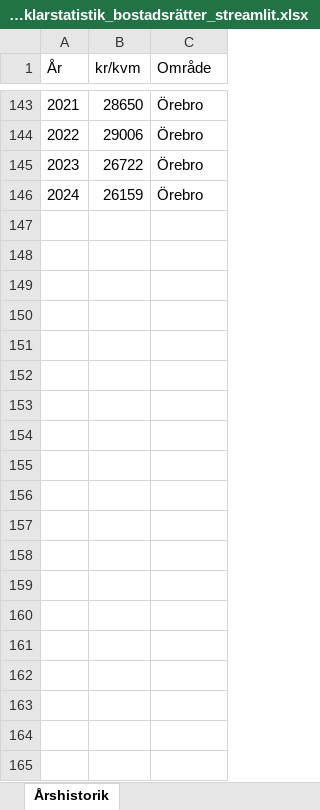
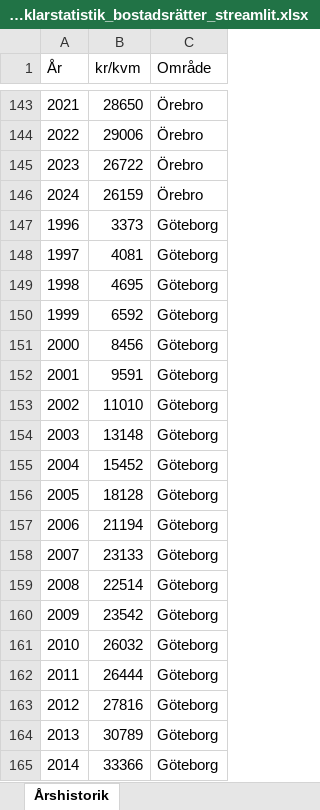
Before and after one commit to nik-hed/fastighetspriser_analys, an Excel workbook: svensk_ mäklarstatistik_bostadsrätter_streamlit.xlsx, sheet Årshistorik, drawn as a sheet; only a part is shown, gaps mark what is left out; values as stored, in another font and other column widths than the file's, no borders; the diff covers the shown part only; the diff names each change by its address in the sheet, - before the commit and + after, or states it on an @@ line.

Commit message:
first update/cleanup
Added Norrköping, Västerås and Göteborg to svensk_ mäklarstatistik_bostadsrätter_streamlit.xlsx

Added functions calculate_total_return, calculate_cumulative_return (not used yet) and convert_unix

Removed drop down "Jämför fastighetsmarknad mot aktier/fonder" and
changed the plot for "Total avkastning Dow jones mot Fastighetspriser"
to include all cities.

Added plot for fastighetsfond: "Total avkastning fastigheter med hävstång mot fastighetsfond"

```diff
--- a/svensk_ mäklarstatistik_bostadsrätter_streamlit.xlsx (sheet Årshistorik)
+++ b/svensk_ mäklarstatistik_bostadsrätter_streamlit.xlsx (sheet Årshistorik)
+row 147: 1996 | 3373 | Göteborg
+row 148: 1997 | 4081 | Göteborg
+row 149: 1998 | 4695 | Göteborg
+row 150: 1999 | 6592 | Göteborg
+row 151: 2000 | 8456 | Göteborg
+row 152: 2001 | 9591 | Göteborg
+row 153: 2002 | 11010 | Göteborg
+row 154: 2003 | 13148 | Göteborg
+row 155: 2004 | 15452 | Göteborg
+row 156: 2005 | 18128 | Göteborg
+row 157: 2006 | 21194 | Göteborg
+row 158: 2007 | 23133 | Göteborg
+row 159: 2008 | 22514 | Göteborg
+row 160: 2009 | 23542 | Göteborg
+row 161: 2010 | 26032 | Göteborg
+row 162: 2011 | 26444 | Göteborg
+row 163: 2012 | 27816 | Göteborg
+row 164: 2013 | 30789 | Göteborg
+row 165: 2014 | 33366 | Göteborg
```
Also changed, not shown: 68 added rows elsewhere in this sheet, 1 other file.
